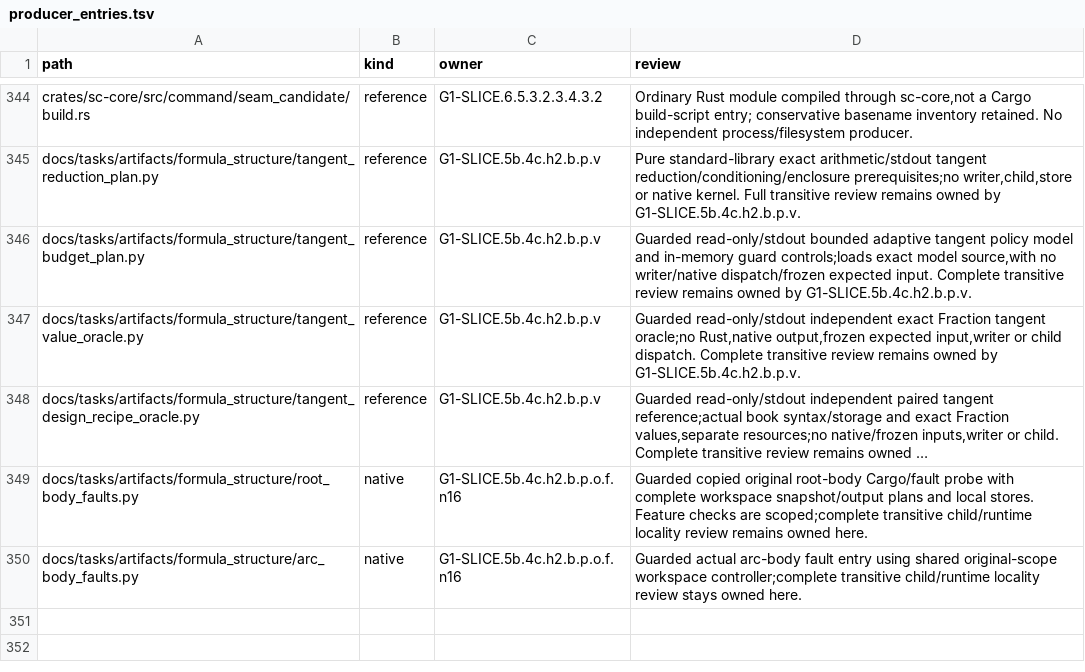
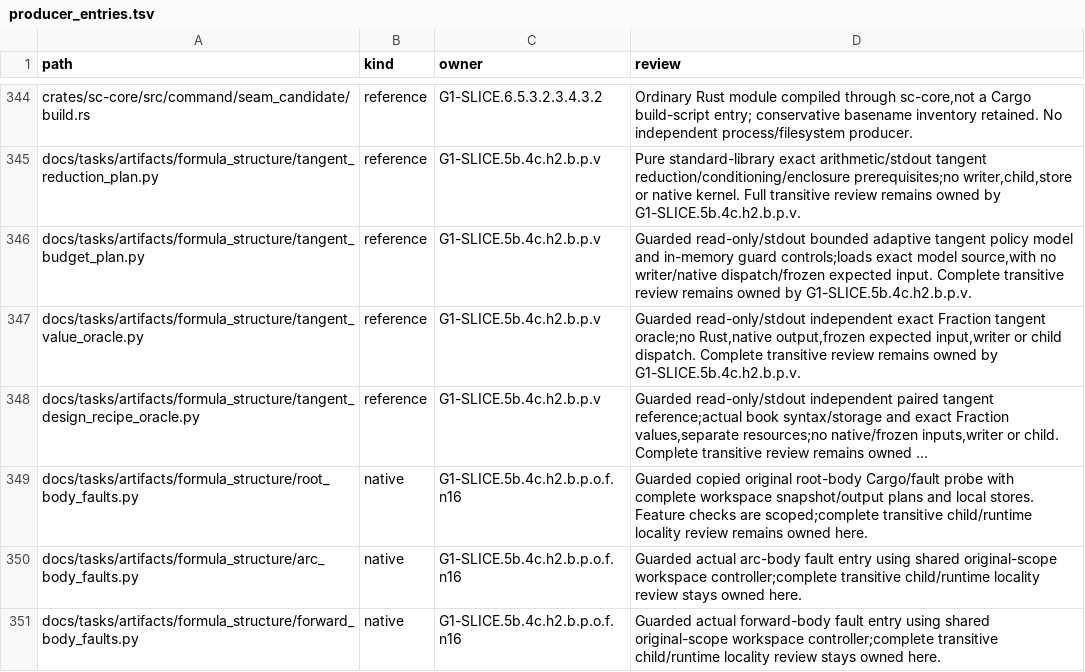
Before and after one commit to rdje/stitchcad, a TSV file: docs/tasks/artifacts/ci_environment/producer_entries.tsv, drawn as a sheet; only a part is shown, gaps mark what is left out; long unchanged cells end in ….

Commit message:
STITCHCAD-G1-0632 (leaf G1-SLICE.5d.4.forward.faults): reject actual forward faults with exact failure evidence
Compile7 actual sin/cos faults against original sourced fixtures;fix D343 substring and JSON misclassification by binding a named-test panic to one explicit ordinal and complete row.
Recheck3 baselines/17 actual faults with restored input hashes,pass14 primary tests and strict lint,and retain prior receipts while closing scoped native forward review.

```diff
--- a/docs/tasks/artifacts/ci_environment/producer_entries.tsv
+++ b/docs/tasks/artifacts/ci_environment/producer_entries.tsv
@@ -350 +350,2 @@ docs/tasks/artifacts/formula_structure/root_body_faults.py	native	G1-SLICE.5b.4c
 docs/tasks/artifacts/formula_structure/arc_body_faults.py	native	G1-SLICE.5b.4c.h2.b.p.o.f.n16	Guarded actual arc-body fault entry using shared original-scope workspace controller;complete transitive child/runtime locality review stays owned here.
+docs/tasks/artifacts/formula_structure/forward_body_faults.py	native	G1-SLICE.5b.4c.h2.b.p.o.f.n16	Guarded actual forward-body fault entry using shared original-scope workspace controller;complete transitive child/runtime locality review stays owned here.
```
Also changed, not shown: docs/tasks/artifacts/ci_environment/python_file_entries.tsv, 19 other files.
